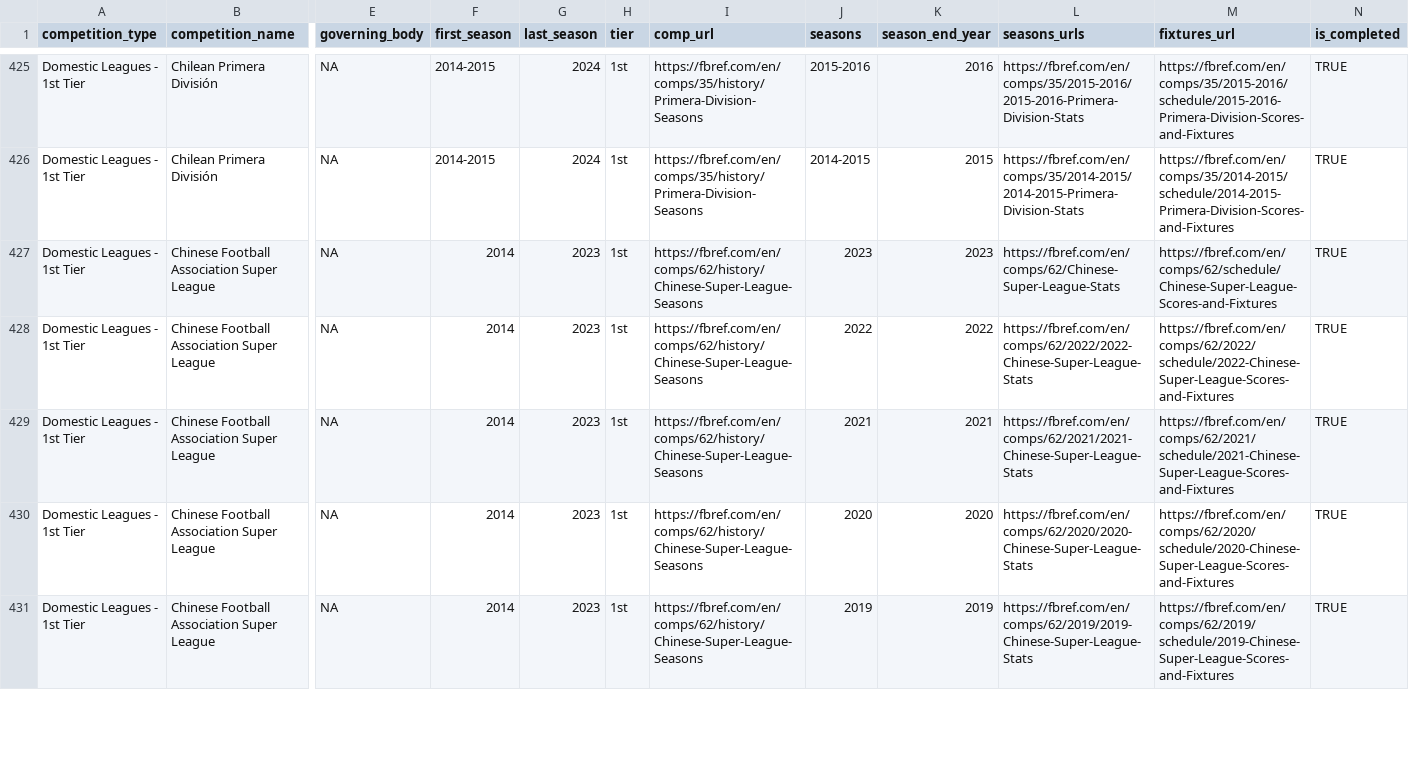
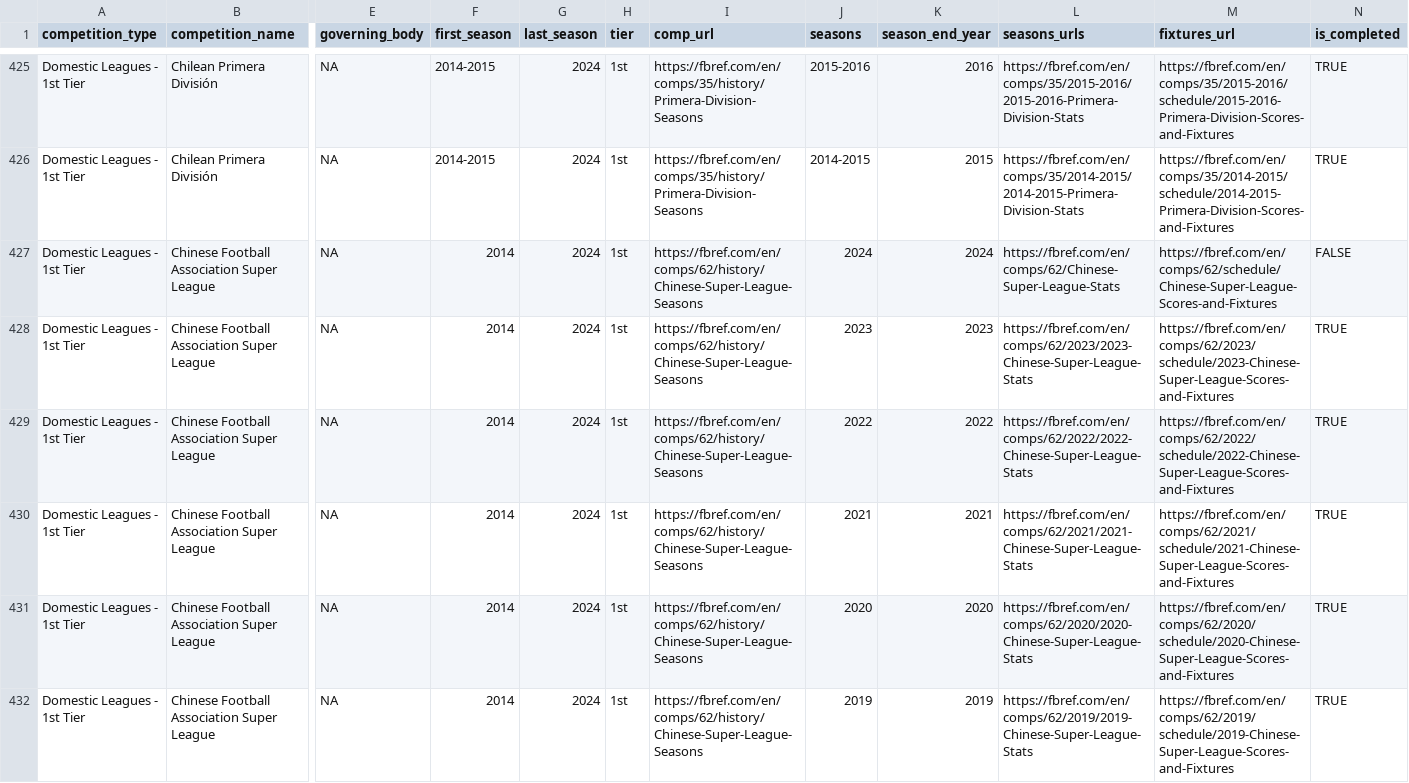
Before and after one commit to JaseZiv/worldfootballR_data, a CSV file: raw-data/all_leages_and_cups/all_competitions.csv, drawn as a sheet; only a part is shown, gaps mark what is left out; addresses are those after the commit; rows hold the shown columns only; the diff covers the shown part only; the diff names each change by its address in the sheet, - before the commit and + after, or states it on an @@ line.

Commit message:
updating data

```diff
--- a/raw-data/all_leages_and_cups/all_competitions.csv
+++ b/raw-data/all_leages_and_cups/all_competitions.csv
+row 427: Domestic Leagues - 1st Tier | Chinese Football Association Super League | NA | 2014 | 2024 | 1st | https://fbref.com/en/comps/62/history/Chinese-Super-League-Seasons | 2024 | 2024 | https://fbref.com/en/comps/62/Chinese-Super-League-Stats | https://fbref.com/en/comps/62/schedule/Chinese-Super-League-Scores-and-Fixtures | FALSE
-G428:G432 (last_season): 2023
+G428:G432 (last_season): 2024
-L428 (seasons_urls): https://fbref.com/en/comps/62/Chinese-Super-League-Stats
+L428 (seasons_urls): https://fbref.com/en/comps/62/2023/2023-Chinese-Super-League-Stats
-M428 (fixtures_url): https://fbref.com/en/comps/62/schedule/Chinese-Super-League-Scores-and-Fixtures
+M428 (fixtures_url): https://fbref.com/en/comps/62/2023/schedule/2023-Chinese-Super-League-Scores-and-Fixtures
```
Also changed, not shown: 2 added rows and 36 edited cells elsewhere in this file, raw-data/transfermarkt_leagues/main_comp_seasons.csv.
